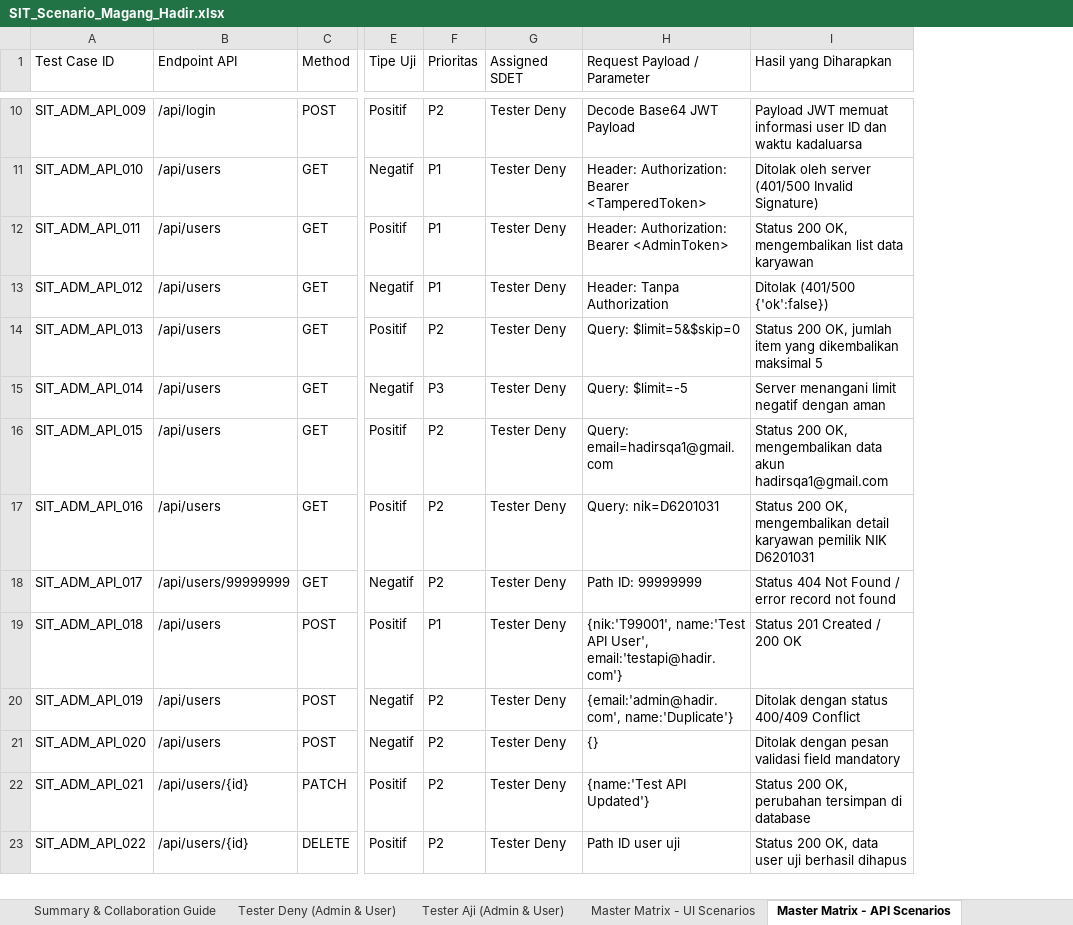
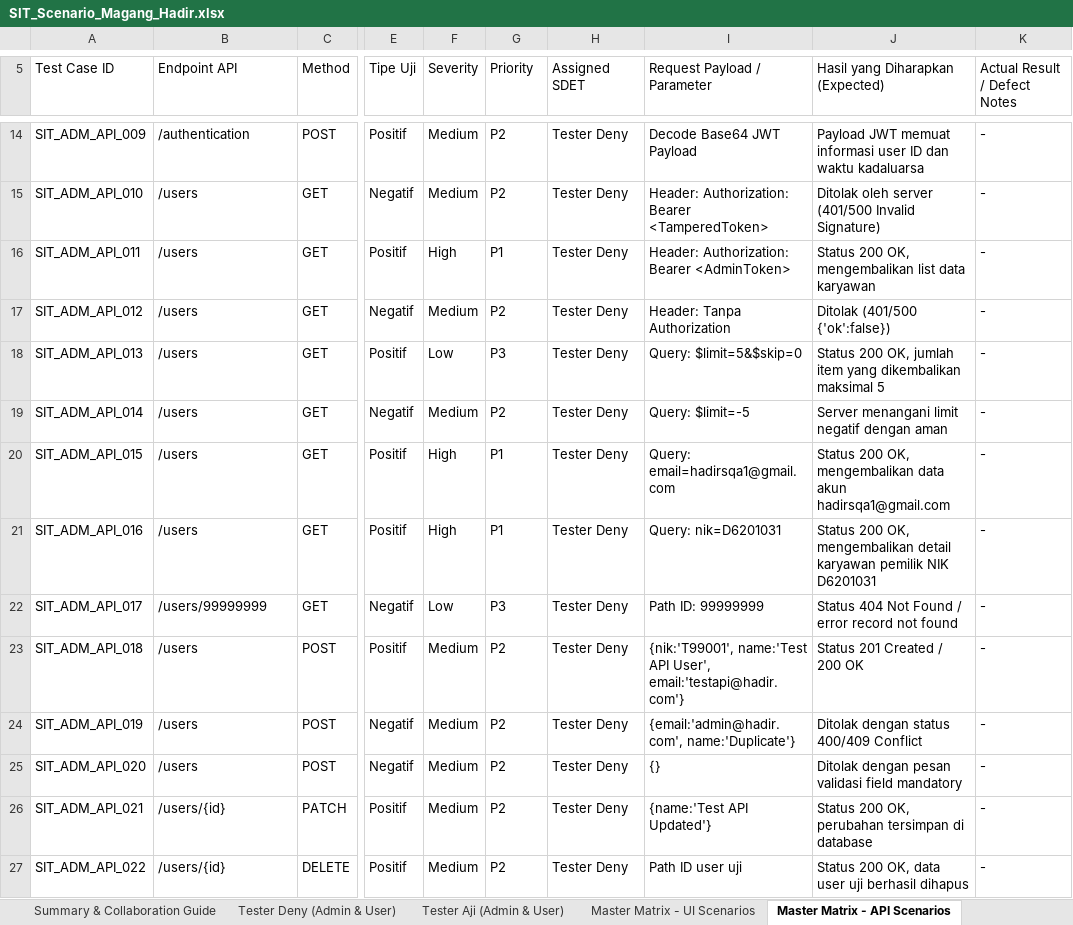
Before and after one commit to DenyIM/aji-deny-final-project-juaracoding-admin, an Excel workbook: docs/SIT_Scenario_Magang_Hadir.xlsx, sheet Master Matrix - API Scenarios, drawn as a sheet; only a part is shown, gaps mark what is left out; values as stored, in another font and other column widths than the file's, no cell formats; addresses are those after the commit; the diff covers the shown part only; the diff names each change by its address in the sheet, - before the commit and + after, or states it on an @@ line.

Commit message:
refactor: update SIT scenario matrix with 195 test cases and documentation structure

```diff
--- a/docs/SIT_Scenario_Magang_Hadir.xlsx (sheet Master Matrix - API Scenarios)
+++ b/docs/SIT_Scenario_Magang_Hadir.xlsx (sheet Master Matrix - API Scenarios)
+column F (Severity), rows 14-27: Medium | Medium | High | Medium | Low | Medium | High | High | Low | Medium | Medium | Medium | Medium | Medium
+column K (Actual Result / Defect Notes), rows 14-27: all -
-G5: Prioritas
+G5: Priority
-J5: Hasil yang Diharapkan
+J5: Hasil yang Diharapkan (Expected)
-B14 (Endpoint API): /api/login
+B14 (Endpoint API): /authentication
-B15:B21 (Endpoint API): /api/users
+B15:B21 (Endpoint API): /users
-G15 (Priority): P1
+G15 (Priority): P2
-G17 (Priority): P1
+G17 (Priority): P2
-G18 (Priority): P2
+G18 (Priority): P3
-G19 (Priority): P3
+G19 (Priority): P2
-G20:G21 (Priority): P2
+G20:G21 (Priority): P1
-B22 (Endpoint API): /api/users/99999999
+B22 (Endpoint API): /users/99999999
-G22 (Priority): P2
+G22 (Priority): P3
-B23:B25 (Endpoint API): /api/users
+B23:B25 (Endpoint API): /users
-G23 (Priority): P1
+G23 (Priority): P2
-B26:B27 (Endpoint API): /api/users/{id}
+B26:B27 (Endpoint API): /users/{id}
```
Also changed, not shown: 7 added rows and 165 edited cells elsewhere in this sheet, sheet Tester Aji (Admin & User), sheet Master Matrix - UI Scenarios, sheet Tester Deny (Admin & User), sheet Summary & Collaboration Guide, cell formats, 4 other files.
